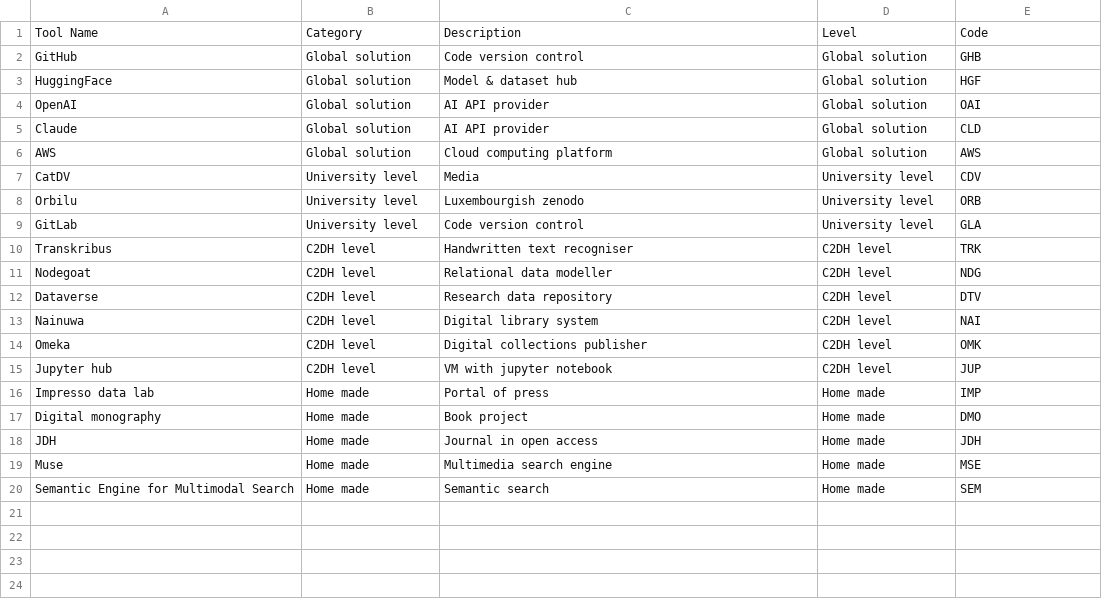
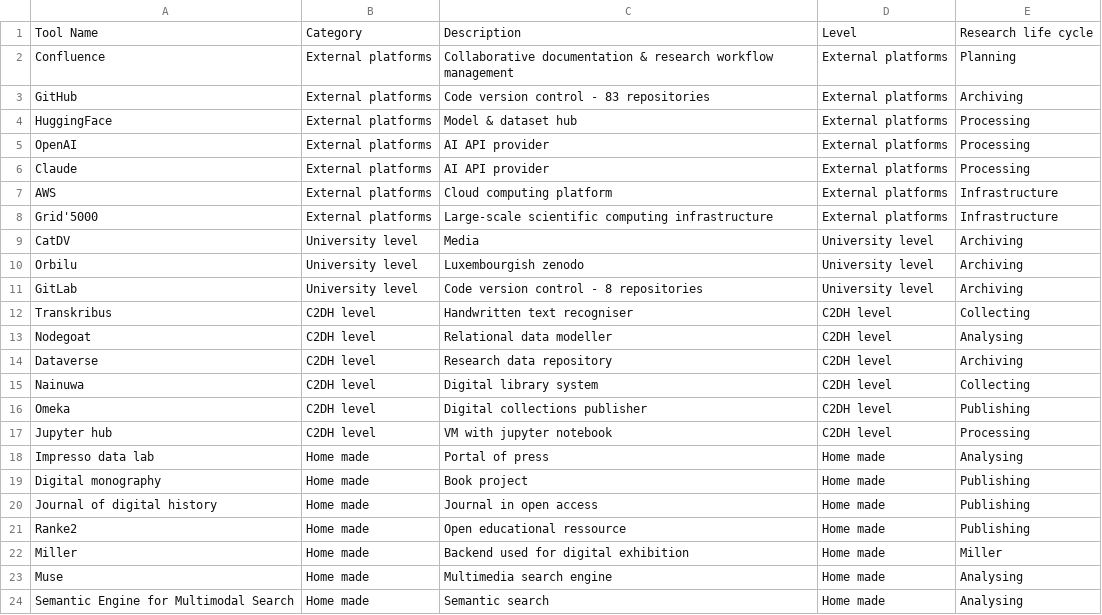
Before and after one commit to eliselavy/talk-operas, a CSV file: data/tools_data.csv, drawn as a sheet.

Commit message:
update list tools / image / addition notes

```diff
--- a/data/tools_data.csv
+++ b/data/tools_data.csv
@@ -1,20 +1,24 @@
-Tool Name,Category,Description,Level,Code,
-GitHub,Global solution,Code version control,Global solution,GHB,
-HuggingFace,Global solution,Model & dataset hub,Global solution,HGF,
-OpenAI,Global solution,AI API provider,Global solution,OAI,
-Claude,Global solution,AI API provider,Global solution,CLD,
-AWS,Global solution,Cloud computing platform,Global solution,AWS,
-CatDV,University level,Media,University level,CDV,
-Orbilu,University level,Luxembourgish zenodo,University level,ORB,
-GitLab,University level,Code version control,University level,GLA,
-Transkribus,C2DH level,Handwritten text recogniser,C2DH level,TRK,
-Nodegoat,C2DH level,Relational data modeller,C2DH level,NDG,
-Dataverse,C2DH level,Research data repository,C2DH level,DTV,
-Nainuwa,C2DH level,Digital library system,C2DH level,NAI,
-Omeka,C2DH level,Digital collections publisher,C2DH level,OMK,
-Jupyter hub,C2DH level,VM with jupyter notebook,C2DH level,JUP,
-Impresso data lab,Home made,Portal of press,Home made,IMP,
-Digital monography,Home made,Book project,Home made,DMO,
-JDH,Home made,Journal in open access,Home made,JDH,
-Muse,Home made,Multimedia search engine,Home made,MSE,
-Semantic Engine for Multimodal Search,Home made,Semantic search,Home made,SEM,
+Tool Name,Category,Description,Level,Research life cycle,
+Confluence,External platforms,Collaborative documentation & research workflow management,External platforms,Planning,
+GitHub,External platforms,Code version control - 83 repositories,External platforms,Archiving
+HuggingFace,External platforms,Model & dataset hub,External platforms,Processing,
+OpenAI,External platforms,AI API provider,External platforms,Processing,
+Claude,External platforms,AI API provider,External platforms,Processing,
+AWS,External platforms,Cloud computing platform,External platforms,Infrastructure,
+Grid'5000,External platforms,Large-scale scientific computing infrastructure,External platforms,Infrastructure,
+CatDV,University level,Media,University level,Archiving,
+Orbilu,University level,Luxembourgish zenodo,University level,Archiving,
+GitLab,University level,Code version control - 8 repositories,University level,Archiving,
+Transkribus,C2DH level,Handwritten text recogniser,C2DH level,Collecting,
+Nodegoat,C2DH level,Relational data modeller,C2DH level,Analysing,
+Dataverse,C2DH level,Research data repository,C2DH level,Archiving,
+Nainuwa,C2DH level,Digital library system,C2DH level,Collecting,
+Omeka,C2DH level,Digital collections publisher,C2DH level,Publishing,
+Jupyter hub,C2DH level,VM with jupyter notebook,C2DH level,Processing,
+Impresso data lab,Home made,Portal of press,Home made,Analysing,
+Digital monography,Home made,Book project,Home made,Publishing,
+Journal of digital history,Home made,Journal in open access,Home made,Publishing,
+Ranke2,Home made,Open educational ressource,Home made,Publishing
+Miller,Home made,Backend used for digital exhibition,Home made,Miller
+Muse,Home made,Multimedia search engine,Home made,Analysing,
+Semantic Engine for Multimodal Search,Home made,Semantic search,Home made,Analysing,
```
Also changed, not shown: 5 other files.
